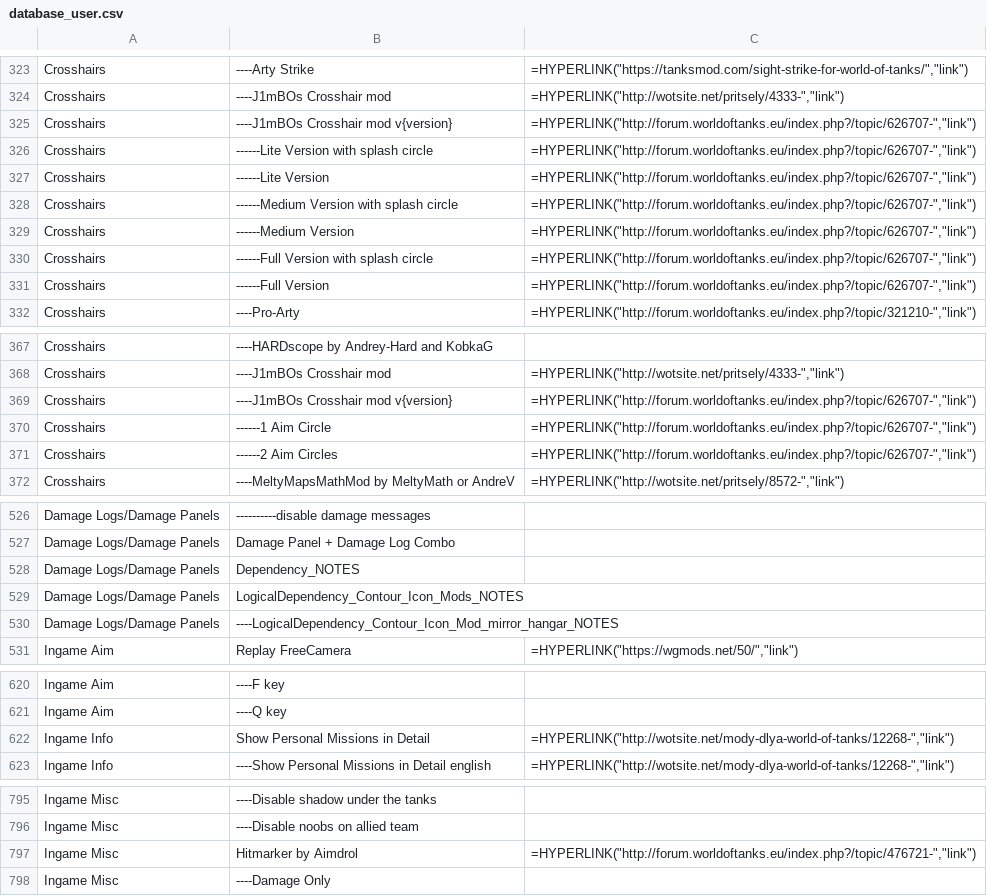
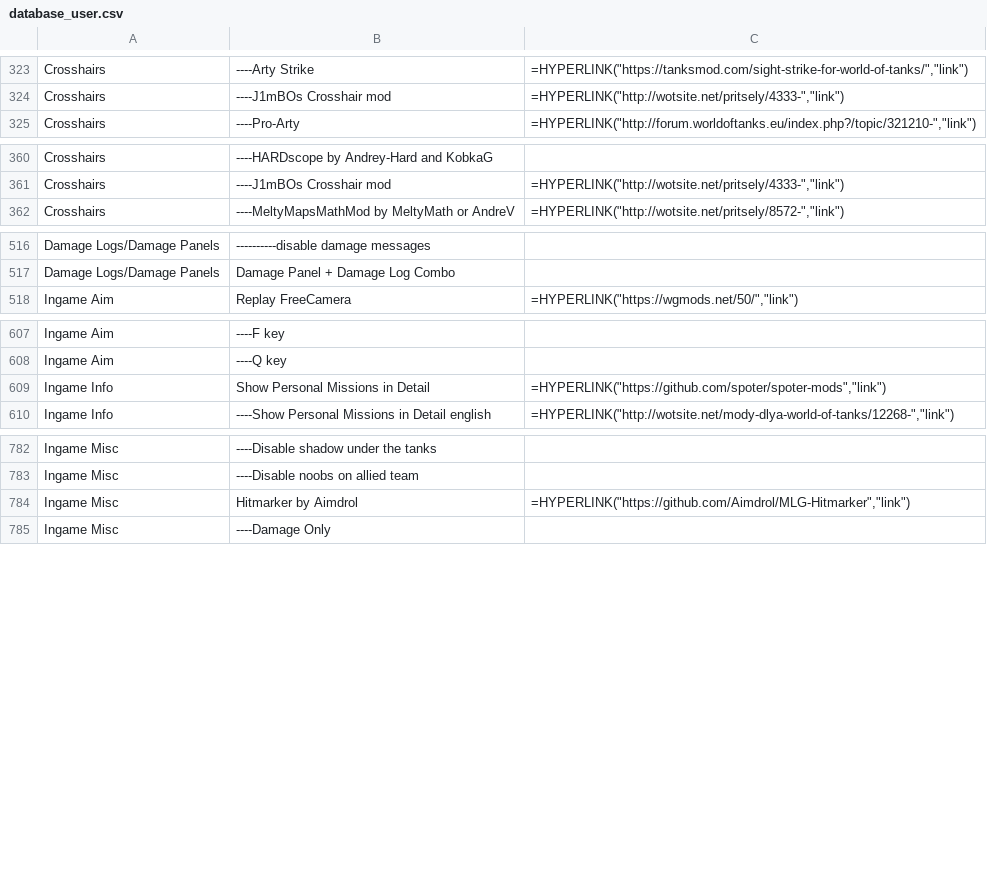
Before and after one commit to Willster419/RelhaxModpackDatabase, a CSV file: database_user.csv, drawn as a sheet; only a part is shown, gaps mark what is left out; the diff covers the shown part only.

```diff
--- a/database_user.csv
+++ b/database_user.csv
@@ -324,9 +324,2 @@ Crosshairs	----Arty Strike	=HYPERLINK("https://tanksmod.com/sight-strike-for-wor
 Crosshairs	----J1mBOs Crosshair mod	=HYPERLINK("http://wotsite.net/pritsely/4333-","link")
-Crosshairs	----J1mBOs Crosshair mod v{version}	=HYPERLINK("http://forum.worldoftanks.eu/index.php?/topic/626707-","link")
-Crosshairs	------Lite Version with splash circle	=HYPERLINK("http://forum.worldoftanks.eu/index.php?/topic/626707-","link")
-Crosshairs	------Lite Version	=HYPERLINK("http://forum.worldoftanks.eu/index.php?/topic/626707-","link")
-Crosshairs	------Medium Version with splash circle	=HYPERLINK("http://forum.worldoftanks.eu/index.php?/topic/626707-","link")
-Crosshairs	------Medium Version	=HYPERLINK("http://forum.worldoftanks.eu/index.php?/topic/626707-","link")
-Crosshairs	------Full Version with splash circle	=HYPERLINK("http://forum.worldoftanks.eu/index.php?/topic/626707-","link")
-Crosshairs	------Full Version	=HYPERLINK("http://forum.worldoftanks.eu/index.php?/topic/626707-","link")
 Crosshairs	----Pro-Arty	=HYPERLINK("http://forum.worldoftanks.eu/index.php?/topic/321210-","link")
@@ -368,5 +361,2 @@ Crosshairs	----HARDscope by Andrey-Hard and KobkaG
 Crosshairs	----J1mBOs Crosshair mod	=HYPERLINK("http://wotsite.net/pritsely/4333-","link")
-Crosshairs	----J1mBOs Crosshair mod v{version}	=HYPERLINK("http://forum.worldoftanks.eu/index.php?/topic/626707-","link")
-Crosshairs	------1 Aim Circle	=HYPERLINK("http://forum.worldoftanks.eu/index.php?/topic/626707-","link")
-Crosshairs	------2 Aim Circles	=HYPERLINK("http://forum.worldoftanks.eu/index.php?/topic/626707-","link")
 Crosshairs	----MeltyMapsMathMod by MeltyMath or AndreV	=HYPERLINK("http://wotsite.net/pritsely/8572-","link")
@@ -527,5 +517,2 @@ Damage Logs/Damage Panels	----------disable damage messages
 Damage Logs/Damage Panels	Damage Panel + Damage Log Combo	
-Damage Logs/Damage Panels	Dependency_NOTES	
-Damage Logs/Damage Panels	LogicalDependency_Contour_Icon_Mods_NOTES	
-Damage Logs/Damage Panels	----LogicalDependency_Contour_Icon_Mod_mirror_hangar_NOTES	
 Ingame Aim	Replay FreeCamera	=HYPERLINK("https://wgmods.net/50/","link")
@@ -621,3 +608,3 @@ Ingame Aim	----F key
 Ingame Aim	----Q key	
-Ingame Info	Show Personal Missions in Detail	=HYPERLINK("http://wotsite.net/mody-dlya-world-of-tanks/12268-","link")
+Ingame Info	Show Personal Missions in Detail	=HYPERLINK("https://github.com/spoter/spoter-mods","link")
 Ingame Info	----Show Personal Missions in Detail english	=HYPERLINK("http://wotsite.net/mody-dlya-world-of-tanks/12268-","link")
@@ -796,3 +783,3 @@ Ingame Misc	----Disable shadow under the tanks
 Ingame Misc	----Disable noobs on allied team	
-Ingame Misc	Hitmarker by Aimdrol	=HYPERLINK("http://forum.worldoftanks.eu/index.php?/topic/476721-","link")
+Ingame Misc	Hitmarker by Aimdrol	=HYPERLINK("https://github.com/Aimdrol/MLG-Hitmarker","link")
 Ingame Misc	----Damage Only	
```
Also changed, not shown: 1 edited cell elsewhere in this file, database_internal.csv.
